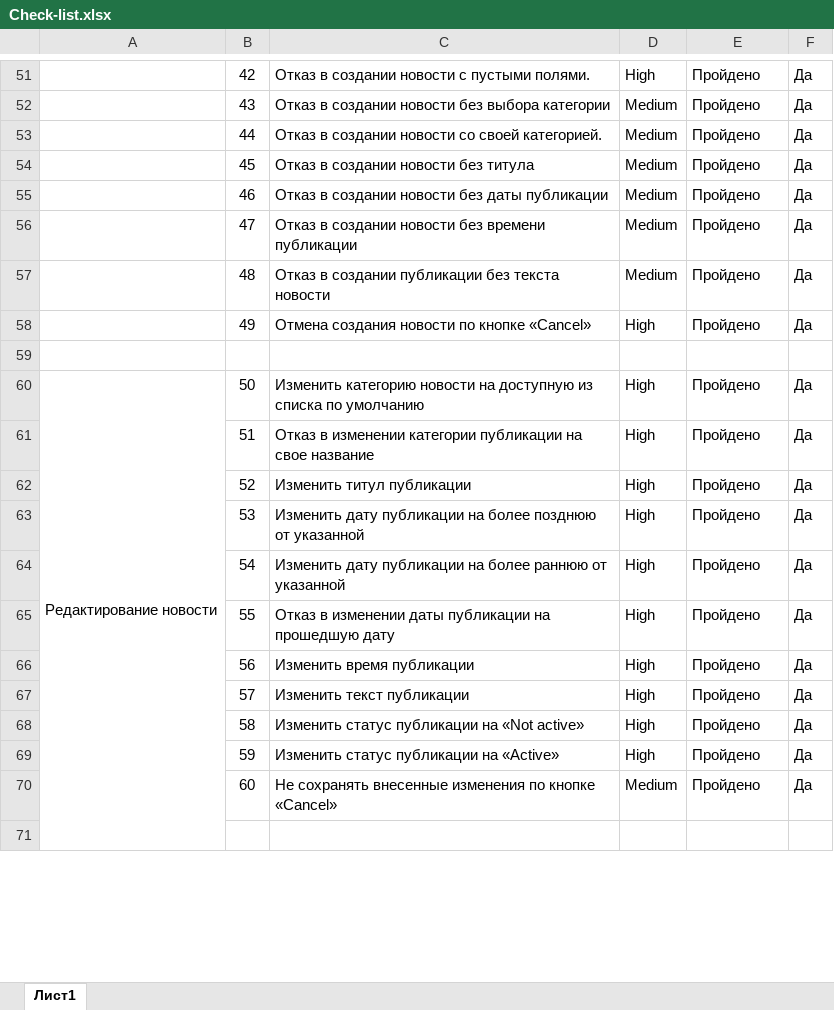
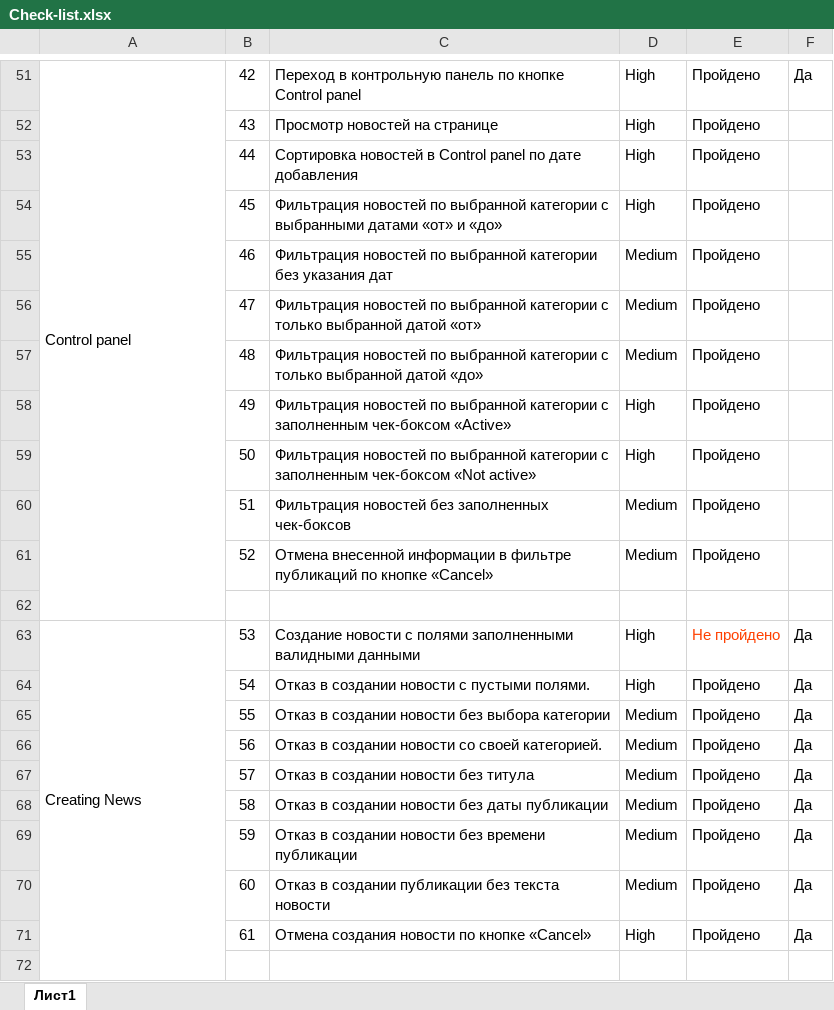
Before and after one commit to Elena-Yakovleva/HospiceApp, an Excel workbook: documentation/Check-list.xlsx, sheet Лист1, drawn as a sheet; only a part is shown, gaps mark what is left out; values as stored, in another font and other column widths than the file's, no borders; removed rows and columns are numbered as before the commit, all else as after; the diff covers the shown part only; the diff names each change by its address in the sheet, - before the commit and + after, or states it on an @@ line.

```diff
--- a/documentation/Check-list.xlsx (sheet Лист1)
+++ b/documentation/Check-list.xlsx (sheet Лист1)
-A51: (empty)
+A51: Control panel
+A51:A62 merged
-C51: Отказ в создании новости с пустыми полями.
+C51: Переход в контрольную панель по кнопке Control panel
-C52: Отказ в создании новости без выбора категории
+C52: Просмотр новостей на странице
-D52:D54: Medium
+D52:D54: High
-F52:F58: Да
+F52:F58: (empty)
-C53: Отказ в создании новости со своей категорией.
+C53: Сортировка новостей в Control panel по дате добавления
-C54: Отказ в создании новости без титула
+C54: Фильтрация новостей по выбранной категории с выбранными датами «от» и «до»
-C55: Отказ в создании новости без даты публикации
+C55: Фильтрация новостей по выбранной категории без указания дат
-C56: Отказ в создании новости без времени публикации
+C56: Фильтрация новостей по выбранной категории с только выбранной датой «от»
-C57: Отказ в создании публикации без текста новости
+C57: Фильтрация новостей по выбранной категории с только выбранной датой «до»
-C58: Отмена создания новости по кнопке «Cancel»
+C58: Фильтрация новостей по выбранной категории с заполненным чек-боксом «Active»
+row 59:  | 50 | Фильтрация новостей по выбранной категории с заполненным чек-боксом «Not active» | High | Пройдено
+row 60:  | 51 | Фильтрация новостей без заполненных чек-боксов | Medium | Пройдено
+row 61:  | 52 | Отмена внесенной информации в фильтре публикаций по кнопке «Cancel» | Medium | Пройдено
-row 60: Редактирование новости | 50 | Изменить категорию новости на доступную из списка по умолчанию | High | Пройдено | Да
-row 61:  | 51 | Отказ в изменении категории публикации на свое название | High | Пройдено | Да
-row 62:  | 52 | Изменить титул публикации | High | Пройдено | Да
-A63: (empty)
+A63: Creating News
+A63:A72 merged
-C63: Изменить дату публикации на более позднюю от указанной
+C63: Создание новости с полями заполненными валидными данными
-E63: Пройдено
+E63: Не пройдено
-E63 text colour: black
+E63 text colour: #FF4000
-C64: Изменить дату публикации на более раннюю от указанной
+C64: Отказ в создании новости с пустыми полями.
-C65: Отказ в изменении даты публикации на прошедшую дату
+C65: Отказ в создании новости без выбора категории
-D65:D69: High
+D65:D69: Medium
-C66: Изменить время публикации
+C66: Отказ в создании новости со своей категорией.
-C67: Изменить текст публикации
+C67: Отказ в создании новости без титула
-C68: Изменить статус публикации на «Not active»
+C68: Отказ в создании новости без даты публикации
-C69: Изменить статус публикации на «Аctive»
+C69: Отказ в создании новости без времени публикации
-C70: Не сохранять внесенные изменения по кнопке «Cancel»
+C70: Отказ в создании публикации без текста новости
+row 71:  | 61 | Отмена создания новости по кнопке «Cancel» | High | Пройдено | Да
```
Also changed, not shown: 35 added rows, 23 removed rows, 49 edited cells, cell formats and merged cells elsewhere in this sheet, 16 other files.
